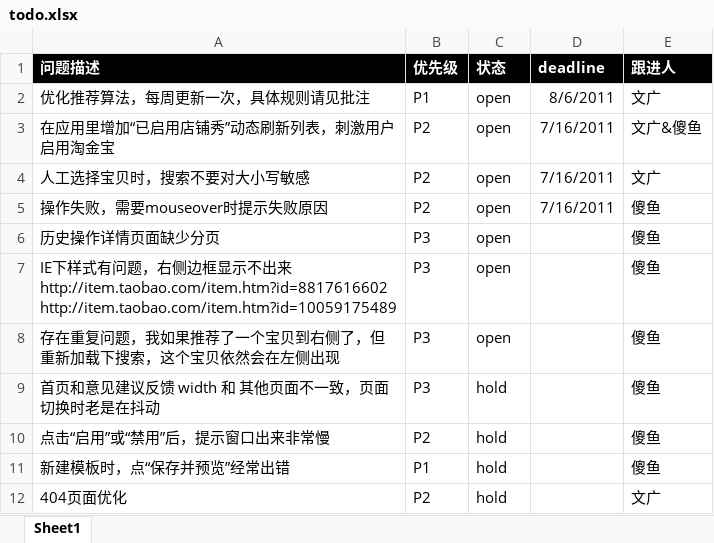
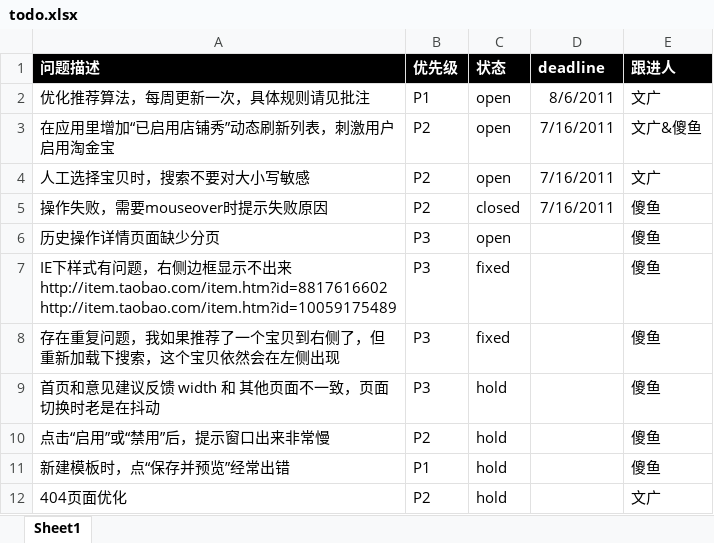
Before and after one commit to yar1123/taogold, an Excel workbook: todo.xlsx, sheet Sheet1, drawn as a sheet; values as stored, in another font and other column widths than the file's, no borders; charts and pictures and conditional formats not drawn; the diff names each change by its address in the sheet, - before the commit and + after, or states it on an @@ line.

```diff
--- a/todo.xlsx (sheet Sheet1)
+++ b/todo.xlsx (sheet Sheet1)
-C5 (状态): open
+C5 (状态): closed
-C7:C8 (状态): open
+C7:C8 (状态): fixed
```
Also changed, not shown: charts or pictures, 4 other files.
